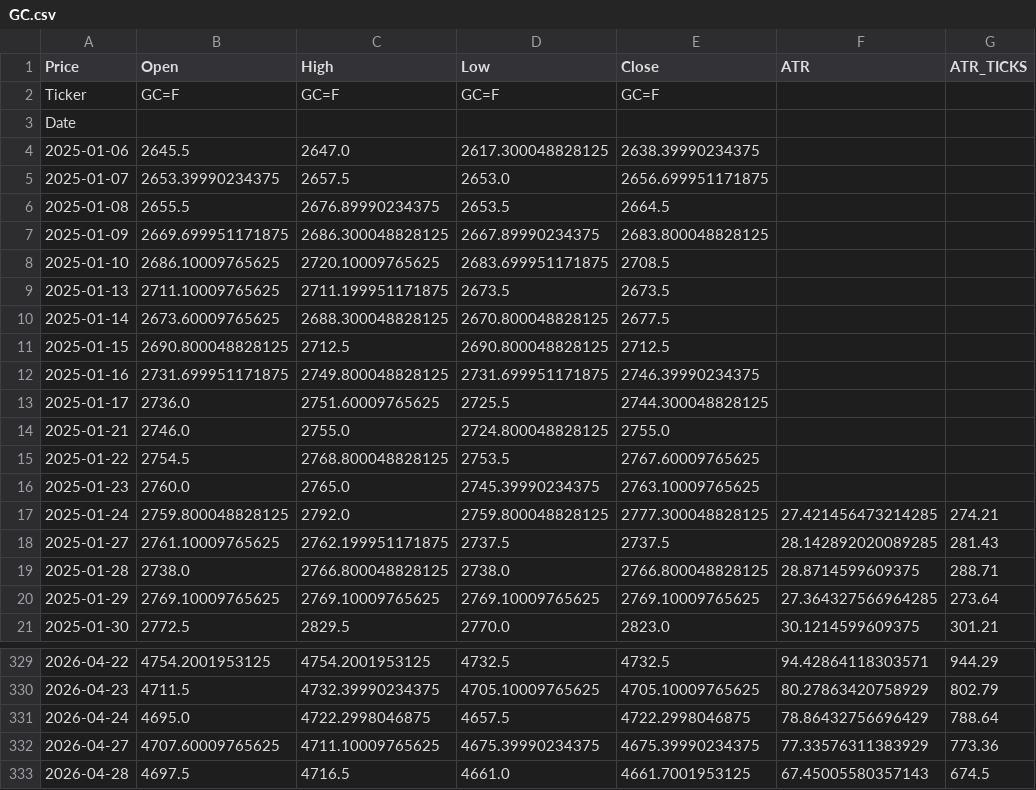
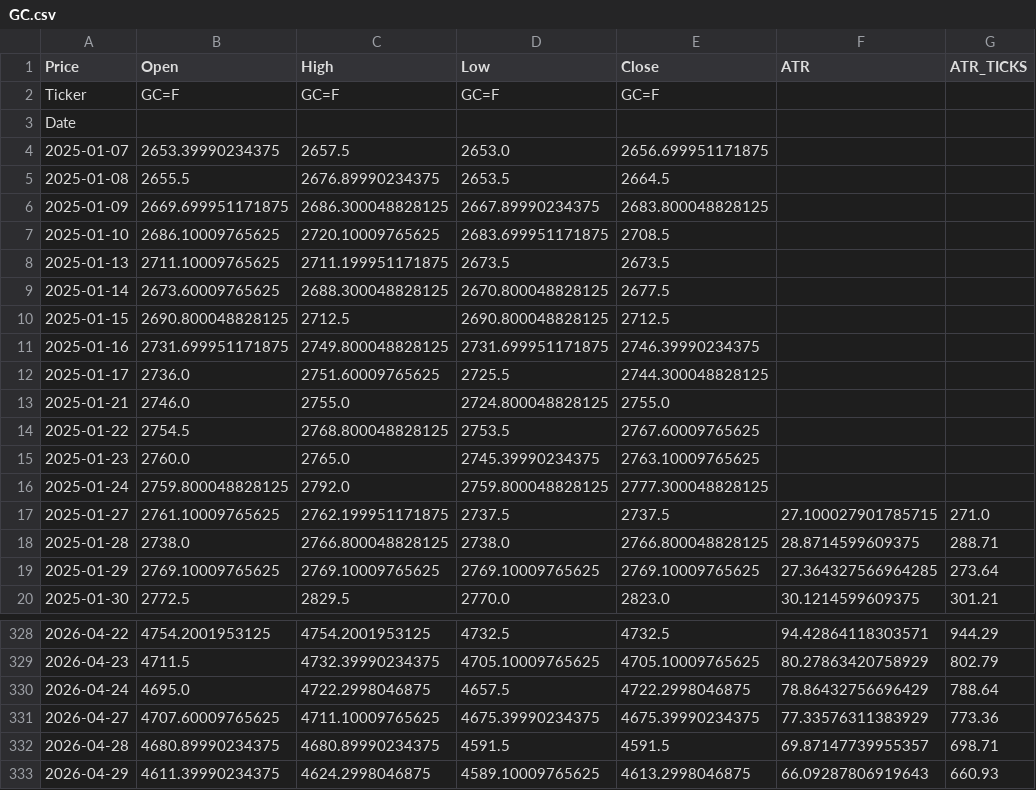
Before and after one commit to tusiklavan13/QuickLot, a CSV file: history/GC.csv, drawn as a sheet; only a part is shown, gaps mark what is left out.

Commit message:
chore(history): update CSV + market-history.json

```diff
--- a/history/GC.csv
+++ b/history/GC.csv
@@ -3,3 +3,2 @@ Ticker,GC=F,GC=F,GC=F,GC=F,,
 Date,,,,,,
-2025-01-06,2645.5,2647.0,2617.300048828125,2638.39990234375,,
 2025-01-07,2653.39990234375,2657.5,2653.0,2656.699951171875,,
@@ -16,4 +15,4 @@ Date,,,,,,
 2025-01-23,2760.0,2765.0,2745.39990234375,2763.10009765625,,
-2025-01-24,2759.800048828125,2792.0,2759.800048828125,2777.300048828125,27.421456473214285,274.21
-2025-01-27,2761.10009765625,2762.199951171875,2737.5,2737.5,28.142892020089285,281.43
+2025-01-24,2759.800048828125,2792.0,2759.800048828125,2777.300048828125,,
+2025-01-27,2761.10009765625,2762.199951171875,2737.5,2737.5,27.100027901785715,271.0
 2025-01-28,2738.0,2766.800048828125,2738.0,2766.800048828125,28.8714599609375,288.71
@@ -332,2 +331,3 @@ Date,,,,,,
 2026-04-27,4707.60009765625,4711.10009765625,4675.39990234375,4675.39990234375,77.33576311383929,773.36
-2026-04-28,4697.5,4716.5,4661.0,4661.7001953125,67.45005580357143,674.5
+2026-04-28,4680.89990234375,4680.89990234375,4591.5,4591.5,69.87147739955357,698.71
+2026-04-29,4611.39990234375,4624.2998046875,4589.10009765625,4613.2998046875,66.09287806919643,660.93
```
Also changed, not shown: history/M2K.csv, history/MGC.csv, 16 other files.
